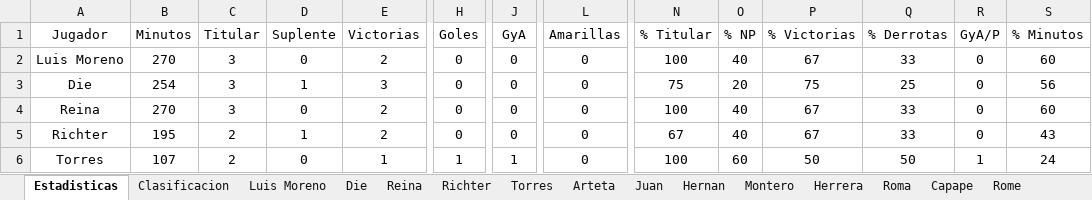
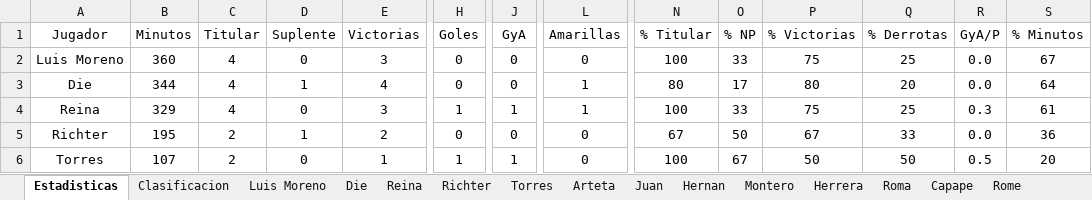
Before and after one commit to Gonzalo-Die/Excel-fantasy, an Excel workbook: FantasyFA.xlsx, sheet Estadisticas, drawn as a sheet; only a part is shown, gaps mark what is left out; values as stored, in another font and other column widths than the file's, no borders; the diff covers the shown part only; the diff names each change by its address in the sheet, - before the commit and + after, or states it on an @@ line.

```diff
--- a/FantasyFA.xlsx (sheet Estadisticas)
+++ b/FantasyFA.xlsx (sheet Estadisticas)
-B2 (Minutos): 270
+B2 (Minutos): 360
-C2:C4 (Titular): 3
+C2:C4 (Titular): 4
-E2 (Victorias): 2
+E2 (Victorias): 3
-O2 (% NP): 40
+O2 (% NP): 33
-P2 (% Victorias): 67
+P2 (% Victorias): 75
-Q2 (% Derrotas): 33
+Q2 (% Derrotas): 25
-R2:R3 (GyA/P): 0
+R2:R3 (GyA/P): 0.0
-S2 (% Minutos): 60
+S2 (% Minutos): 67
-B3 (Minutos): 254
+B3 (Minutos): 344
-E3 (Victorias): 3
+E3 (Victorias): 4
-L3:L4 (Amarillas): 0
+L3:L4 (Amarillas): 1
-N3 (% Titular): 75
+N3 (% Titular): 80
-O3 (% NP): 20
+O3 (% NP): 17
-P3 (% Victorias): 75
+P3 (% Victorias): 80
-Q3 (% Derrotas): 25
+Q3 (% Derrotas): 20
-S3 (% Minutos): 56
+S3 (% Minutos): 64
-B4 (Minutos): 270
+B4 (Minutos): 329
-E4 (Victorias): 2
+E4 (Victorias): 3
-H4 (Goles): 0
+H4 (Goles): 1
-J4 (GyA): 0
+J4 (GyA): 1
-O4 (% NP): 40
+O4 (% NP): 33
-P4 (% Victorias): 67
+P4 (% Victorias): 75
-Q4 (% Derrotas): 33
+Q4 (% Derrotas): 25
-R4 (GyA/P): 0
+R4 (GyA/P): 0.3
-S4 (% Minutos): 60
+S4 (% Minutos): 61
-O5 (% NP): 40
+O5 (% NP): 50
-R5 (GyA/P): 0
+R5 (GyA/P): 0.0
-S5 (% Minutos): 43
+S5 (% Minutos): 36
-O6 (% NP): 60
+O6 (% NP): 67
-R6 (GyA/P): 1
+R6 (GyA/P): 0.5
-S6 (% Minutos): 24
+S6 (% Minutos): 20
```
Also changed, not shown: 117 edited cells elsewhere in this sheet, sheet Clasificacion, sheet Reina, sheet Ignacio Die, sheet Die, sheet Jose Luis, sheet Luis Moreno, 9 more sheets.
